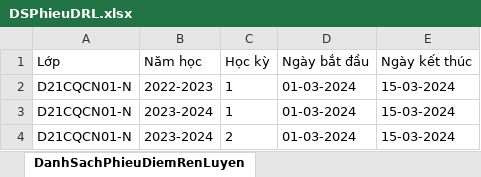
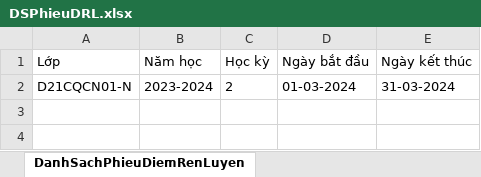
Before and after one commit to NND24/ungDungTinhDRL, an Excel workbook: src/main/java/files/DSPhieuDRL.xlsx, sheet DanhSachPhieuDiemRenLuyen, drawn as a sheet; values as stored, in another font and other column widths than the file's, no borders; removed rows and columns are numbered as before the commit, all else as after; the diff names each change by its address in the sheet, - before the commit and + after, or states it on an @@ line.

```diff
--- a/src/main/java/files/DSPhieuDRL.xlsx (sheet DanhSachPhieuDiemRenLuyen)
+++ b/src/main/java/files/DSPhieuDRL.xlsx (sheet DanhSachPhieuDiemRenLuyen)
-row 2: D21CQCN01-N | 2022-2023 | 1 | 01-03-2024 | 15-03-2024
-row 3: D21CQCN01-N | 2023-2024 | 1 | 01-03-2024 | 15-03-2024
-E2 (Ngày kết thúc): 15-03-2024
+E2 (Ngày kết thúc): 31-03-2024
```
Also changed, not shown: 14 other files.
